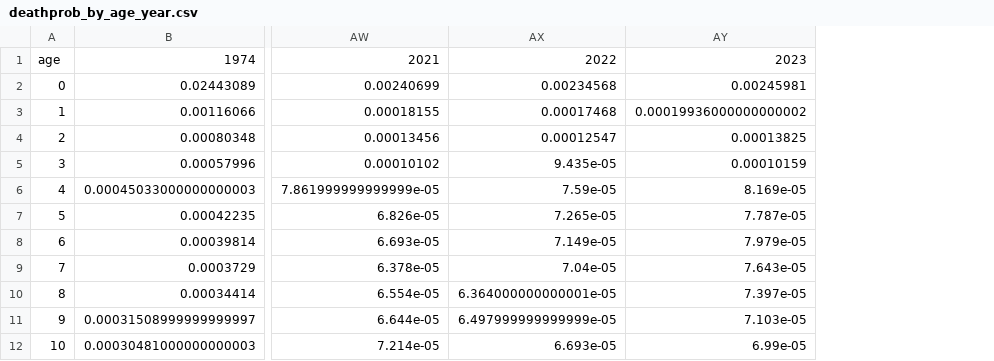
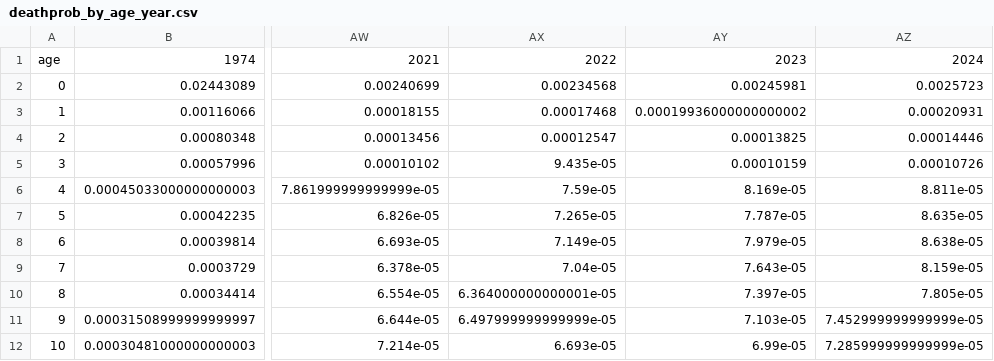
Before and after one commit to danieleongari/demographic_model_page, a CSV file: data/deathprob_by_age_year.csv, drawn as a sheet; only a part is shown, gaps mark what is left out; the diff names each change by its address in the sheet, - before the commit and + after, or states it on an @@ line.

```diff
--- a/data/deathprob_by_age_year.csv
+++ b/data/deathprob_by_age_year.csv
+column AZ, rows 1-12: 2024 | 0.0025723 | 0.00020931 | 0.00014446 | 0.00010726 | 8.811e-05 | 8.635e-05 | 8.638e-05 | 8.159e-05 | 7.805e-05 | 7.452999999999999e-05 | 7.285999999999999e-05
```
Also changed, not shown: data/cc_by_age_year.csv, data/ccr_by_age_year.csv, 31 other files.
